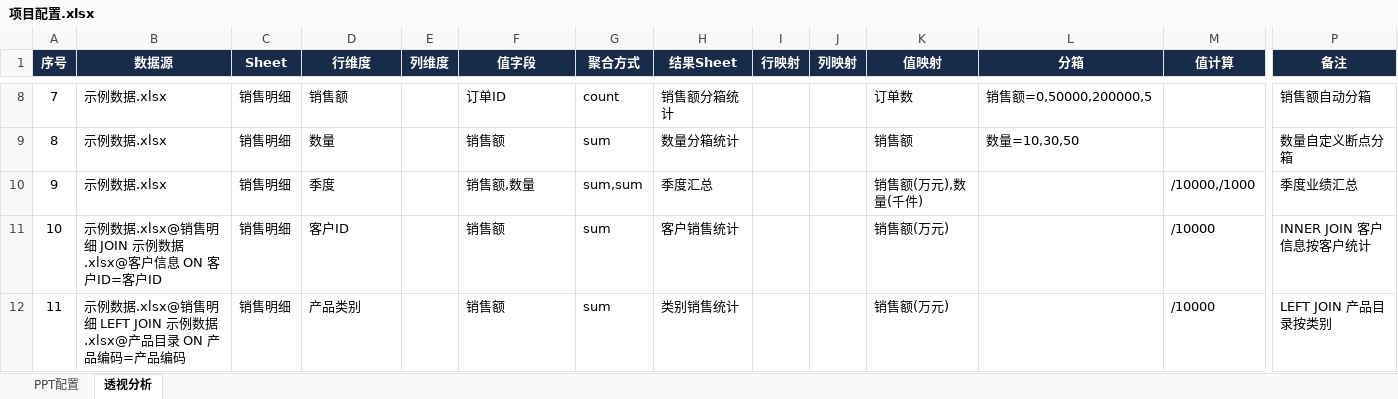
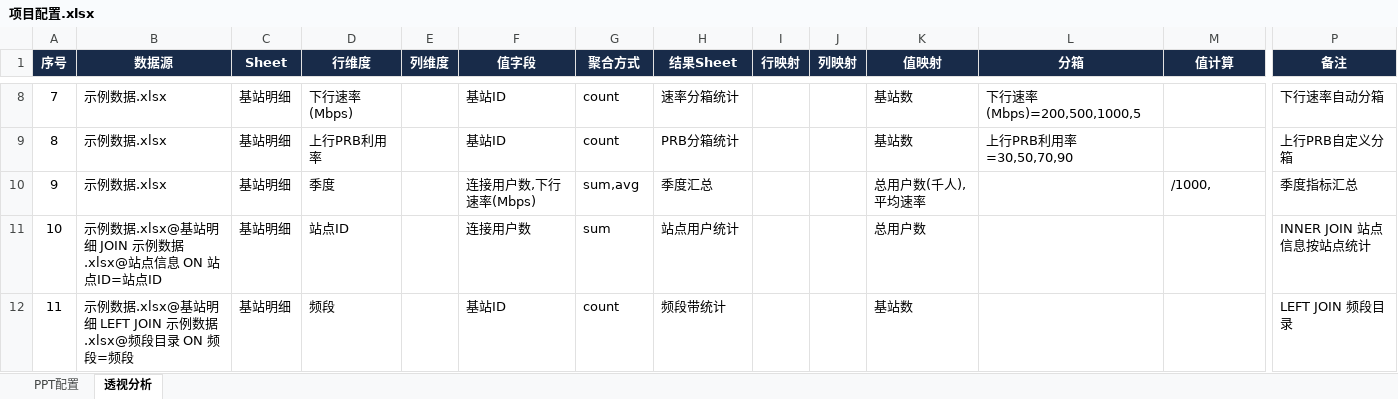
Before and after one commit to hello-zhanghao/excel2ppt, an Excel workbook: cases/03_模板示例/项目配置.xlsx, sheet 透视分析, drawn as a sheet; only a part is shown, gaps mark what is left out; values as stored, in another font and other column widths than the file's, no borders; the diff covers the shown part only; the diff names each change by its address in the sheet, - before the commit and + after, or states it on an @@ line.

Commit message:
案例03数据替换为5G基站网络数据
示例数据.xlsx: 销售数据 -> 5G基站网络数据(基站明细/站点信息/频段目录/地理坐标/月度指标 5个Sheet)

项目配置.xlsx: PPT和透视任务字段名同步调整为网络指标(频段/带宽/PRB利用率/下行速率/连接用户数等)

功能覆盖不变: 8页PPT(6种布局+9种图表类型) + 16个透视任务(8种聚合/JOIN/过滤/分箱/值计算/值映射/跳过)

```diff
--- a/cases/03_模板示例/项目配置.xlsx (sheet 透视分析)
+++ b/cases/03_模板示例/项目配置.xlsx (sheet 透视分析)
-C8:C12 (Sheet): 销售明细
+C8:C12 (Sheet): 基站明细
-D8 (行维度): 销售额
+D8 (行维度): 下行速率(Mbps)
-F8 (值字段): 订单ID
+F8 (值字段): 基站ID
-H8 (结果Sheet): 销售额分箱统计
+H8 (结果Sheet): 速率分箱统计
-K8 (值映射): 订单数
+K8 (值映射): 基站数
-L8 (分箱): 销售额=0,50000,200000,5
+L8 (分箱): 下行速率(Mbps)=200,500,1000,5
-P8 (备注): 销售额自动分箱
+P8 (备注): 下行速率自动分箱
-D9 (行维度): 数量
+D9 (行维度): 上行PRB利用率
-F9 (值字段): 销售额
+F9 (值字段): 基站ID
-G9 (聚合方式): sum
+G9 (聚合方式): count
-H9 (结果Sheet): 数量分箱统计
+H9 (结果Sheet): PRB分箱统计
-K9 (值映射): 销售额
+K9 (值映射): 基站数
-L9 (分箱): 数量=10,30,50
+L9 (分箱): 上行PRB利用率=30,50,70,90
-P9 (备注): 数量自定义断点分箱
+P9 (备注): 上行PRB自定义分箱
-F10 (值字段): 销售额,数量
+F10 (值字段): 连接用户数,下行速率(Mbps)
-G10 (聚合方式): sum,sum
+G10 (聚合方式): sum,avg
-K10 (值映射): 销售额(万元),数量(千件)
+K10 (值映射): 总用户数(千人),平均速率
-M10 (值计算): /10000,/1000
+M10 (值计算): /1000,
-P10 (备注): 季度业绩汇总
+P10 (备注): 季度指标汇总
-B11 (数据源): …例数据.xlsx@销售明细 JOIN 示例数据.xlsx@客户信息 ON 客户ID=客户ID
+B11 (数据源): …例数据.xlsx@基站明细 JOIN 示例数据.xlsx@站点信息 ON 站点ID=站点ID
-D11 (行维度): 客户ID
+D11 (行维度): 站点ID
-F11 (值字段): 销售额
+F11 (值字段): 连接用户数
-H11 (结果Sheet): 客户销售统计
+H11 (结果Sheet): 站点用户统计
-K11 (值映射): 销售额(万元)
+K11 (值映射): 总用户数
-M11:M12 (值计算): /10000
+M11:M12 (值计算): (empty)
-P11 (备注): INNER JOIN 客户信息按客户统计
+P11 (备注): INNER JOIN 站点信息按站点统计
-B12 (数据源): …例数据.xlsx@销售明细 LEFT JOIN 示例数据.xlsx@产品目录 ON 产品编码=产品编码
+B12 (数据源): …例数据.xlsx@基站明细 LEFT JOIN 示例数据.xlsx@频段目录 ON 频段=频段
-D12 (行维度): 产品类别
+D12 (行维度): 频段
-F12 (值字段): 销售额
+F12 (值字段): 基站ID
-G12 (聚合方式): sum
+G12 (聚合方式): count
-H12 (结果Sheet): 类别销售统计
+H12 (结果Sheet): 频段带统计
-K12 (值映射): 销售额(万元)
+K12 (值映射): 基站数
-P12 (备注): LEFT JOIN 产品目录按类别
+P12 (备注): LEFT JOIN 频段目录
```
Also changed, not shown: 70 edited cells elsewhere in this sheet, sheet PPT配置, cases/03_模板示例/示例数据.xlsx.
